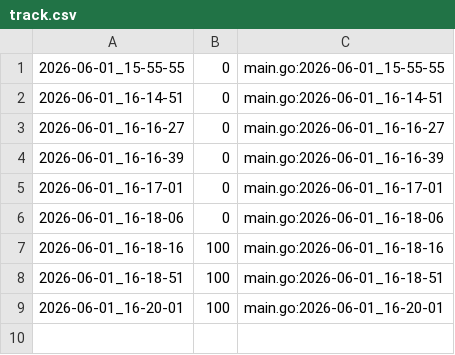
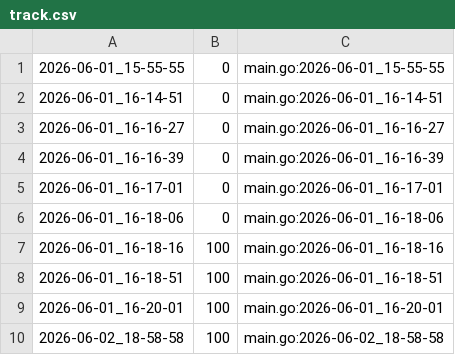
Before and after one commit to qxcode-course/ed-seg-bloco-a-kauablima, a CSV file: .tko/track/ed@ilhas/track.csv, drawn as a sheet; the diff names each change by its address in the sheet, - before the commit and + after, or states it on an @@ line.

```diff
--- a/.tko/track/ed@ilhas/track.csv
+++ b/.tko/track/ed@ilhas/track.csv
+row 10: 2026-06-02_18-58-58 | 100 | main.go:2026-06-02_18-58-58
```
Also changed, not shown: .tko/track/ed@subset_sum/track.csv, .tko/track/ed@wordsearch/track.csv, 30 other files.
